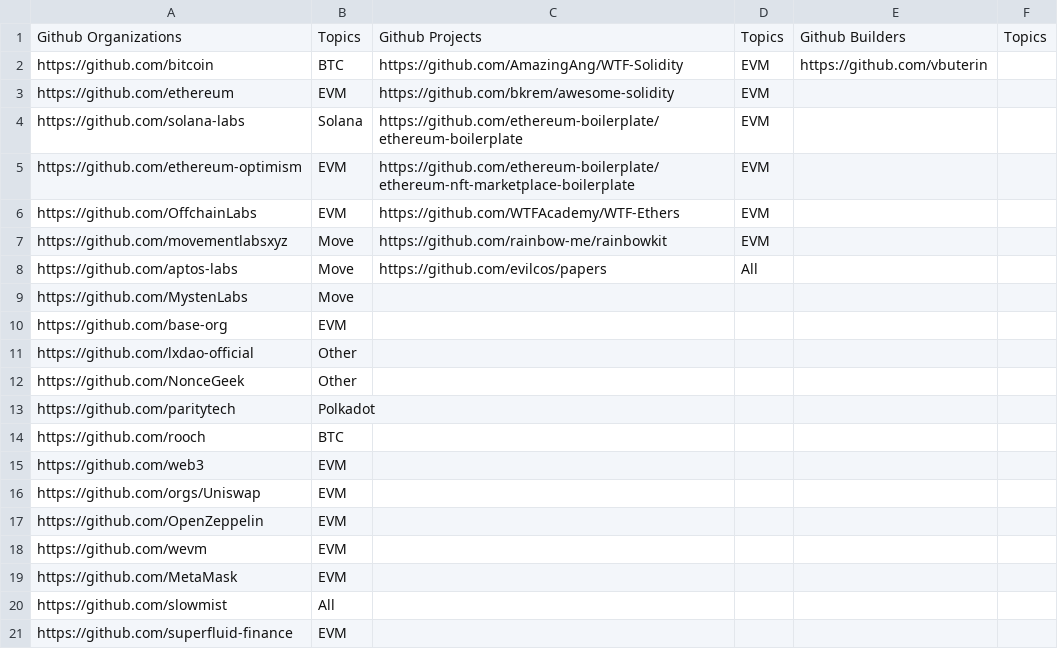
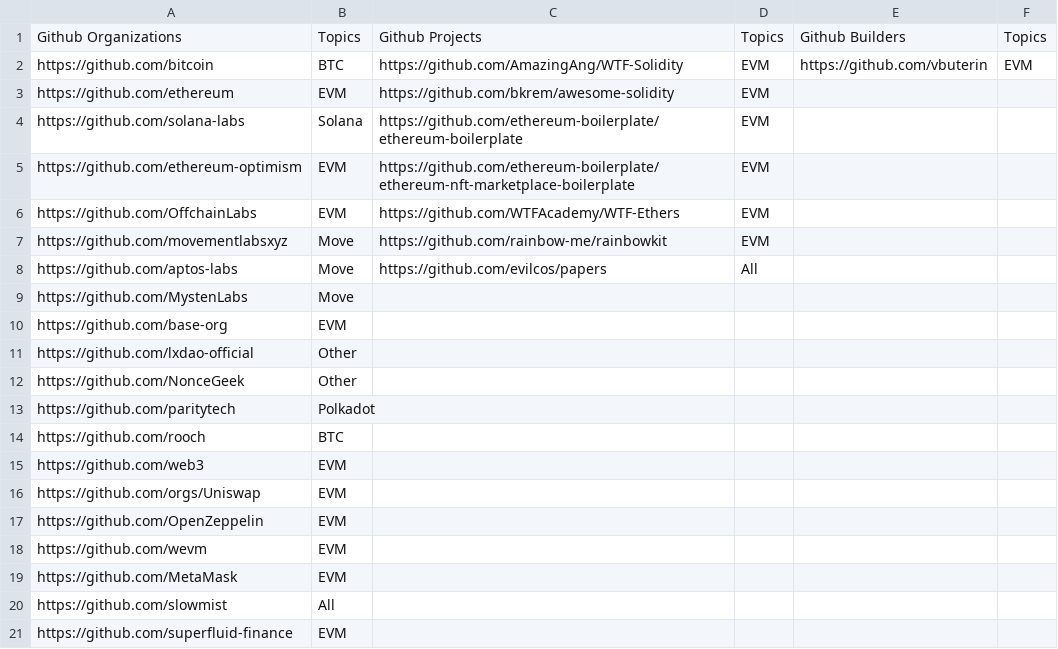
Before and after one commit to BeWaterXYZ/bewater-frontend, a CSV file: scripts/github-data-sync/bewater_syncer_resources.csv, drawn as a sheet.

```diff
--- a/scripts/github-data-sync/bewater_syncer_resources.csv
+++ b/scripts/github-data-sync/bewater_syncer_resources.csv
@@ -1,3 +1,3 @@
 Github Organizations,Topics,Github Projects,Topics,Github Builders,Topics
-https://github.com/bitcoin,BTC,https://github.com/AmazingAng/WTF-Solidity,EVM,https://github.com/vbuterin,
+https://github.com/bitcoin,BTC,https://github.com/AmazingAng/WTF-Solidity,EVM,https://github.com/vbuterin,EVM
 https://github.com/ethereum,EVM,https://github.com/bkrem/awesome-solidity,EVM,,
```
Also changed, not shown: 13 other files.
